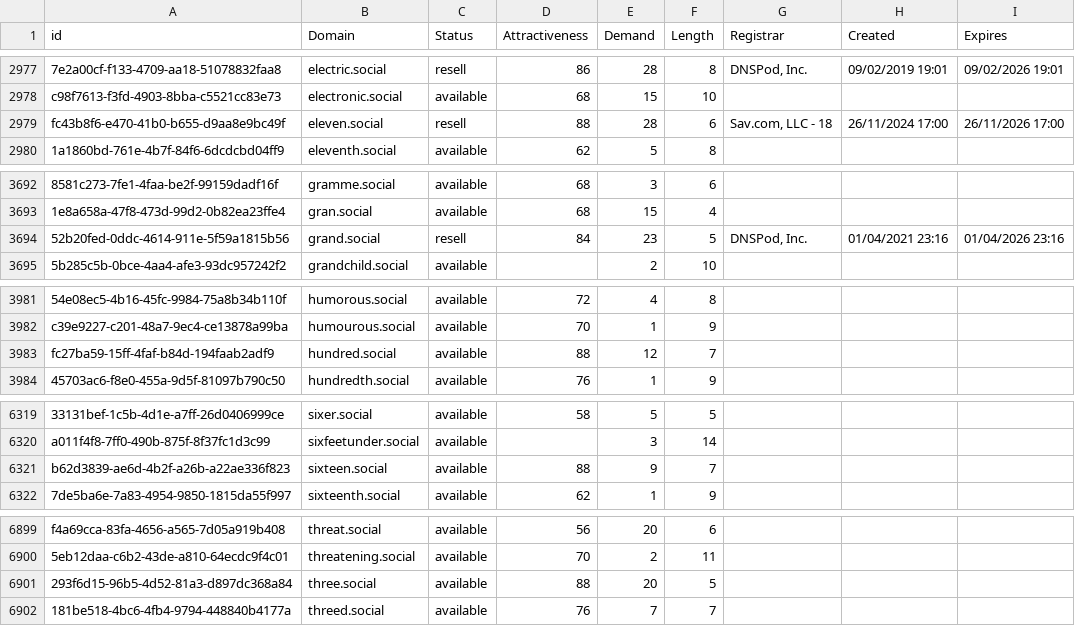
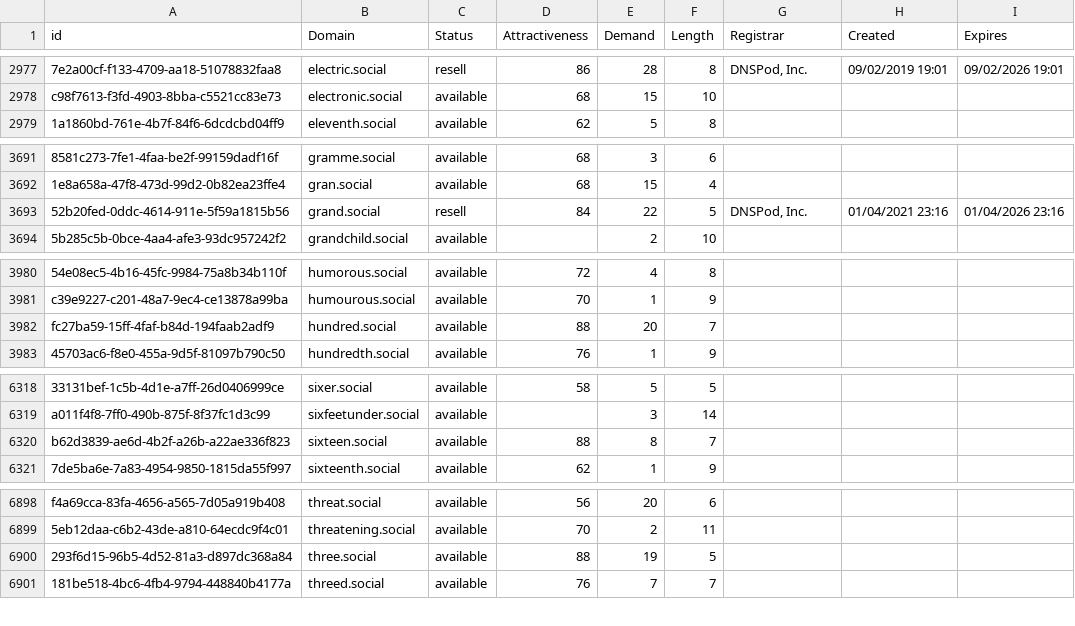
Before and after one commit to UniqueDomains/social-oneword-domains, a CSV file: social.csv, drawn as a sheet; only a part is shown, gaps mark what is left out; removed rows and columns are numbered as before the commit, all else as after; the diff covers the shown part only; the diff names each change by its address in the sheet, - before the commit and + after, or states it on an @@ line.

Commit message:
Domains update

```diff
--- a/social.csv
+++ b/social.csv
-row 2979: fc43b8f6-e470-41b0-b655-d9aa8e9bc49f | eleven.social | resell | 88 | 28 | 6 | Sav.com, LLC - 18 | 26/11/2024 17:00 | 26/11/2026 17:00
-E3693 (Demand): 23
+E3693 (Demand): 22
-E3982 (Demand): 12
+E3982 (Demand): 20
-E6320 (Demand): 9
+E6320 (Demand): 8
-E6900 (Demand): 20
+E6900 (Demand): 19
```
Also changed, not shown: 1 edited cell elsewhere in this file, 2 other files.
